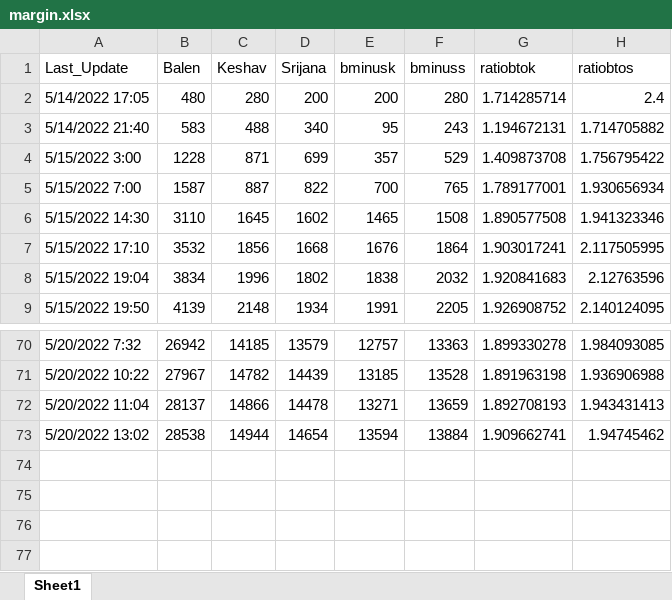
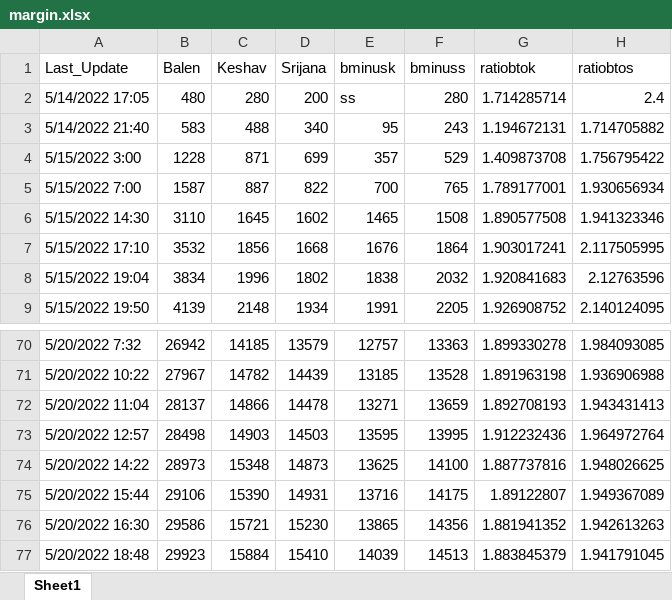
Before and after one commit to akashadhikari/balen_lead, an Excel workbook: margin.xlsx, sheet Sheet1, drawn as a sheet; only a part is shown, gaps mark what is left out; values as stored, in another font and other column widths than the file's, no borders; removed rows and columns are numbered as before the commit, all else as after; the diff names each change by its address in the sheet, - before the commit and + after, or states it on an @@ line.

Commit message:
add data

```diff
--- a/margin.xlsx (sheet Sheet1)
+++ b/margin.xlsx (sheet Sheet1)
-E2 (bminusk): 200
+E2 (bminusk): ss
-row 73: 5/20/2022 13:02 | 28538 | 14944 | 14654 | 13594 | 13884 | 1.909662741 | 1.94745462
+row 73: 5/20/2022 12:57 | 28498 | 14903 | 14503 | 13595 | 13995 | 1.912232436 | 1.964972764
+row 74: 5/20/2022 14:22 | 28973 | 15348 | 14873 | 13625 | 14100 | 1.887737816 | 1.948026625
+row 75: 5/20/2022 15:44 | 29106 | 15390 | 14931 | 13716 | 14175 | 1.89122807 | 1.949367089
+row 76: 5/20/2022 16:30 | 29586 | 15721 | 15230 | 13865 | 14356 | 1.881941352 | 1.942613263
+row 77: 5/20/2022 18:48 | 29923 | 15884 | 15410 | 14039 | 14513 | 1.883845379 | 1.941791045
```
Also changed, not shown: 4 other files.
